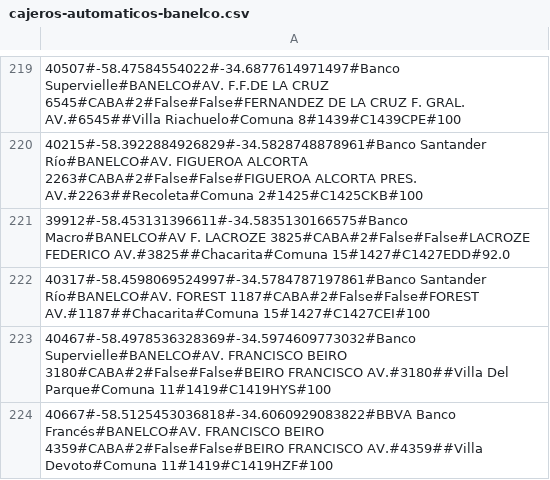
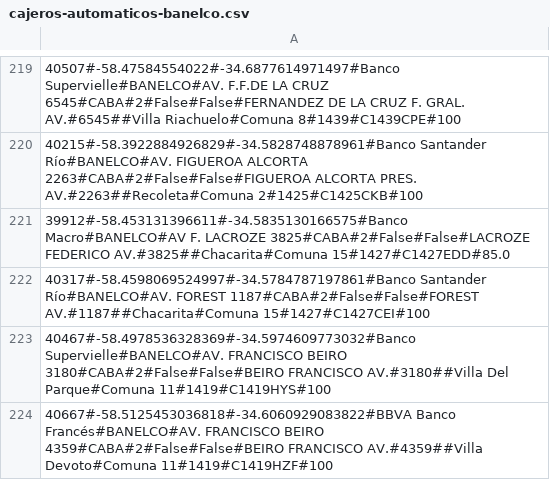
Before and after one commit to BrunoWeisz/Jampp-interview-telegram-bot, a CSV file: files/cajeros-automaticos-banelco.csv, drawn as a sheet; only a part is shown, gaps mark what is left out; the diff names each change by its address in the sheet, - before the commit and + after, or states it on an @@ line.

```diff
--- a/files/cajeros-automaticos-banelco.csv
+++ b/files/cajeros-automaticos-banelco.csv
-A221: …FEDERICO AV.#3825##Chacarita#Comuna 15#1427#C1427EDD#92.0
+A221: …FEDERICO AV.#3825##Chacarita#Comuna 15#1427#C1427EDD#85.0
```
Also changed, not shown: 10 other files.
